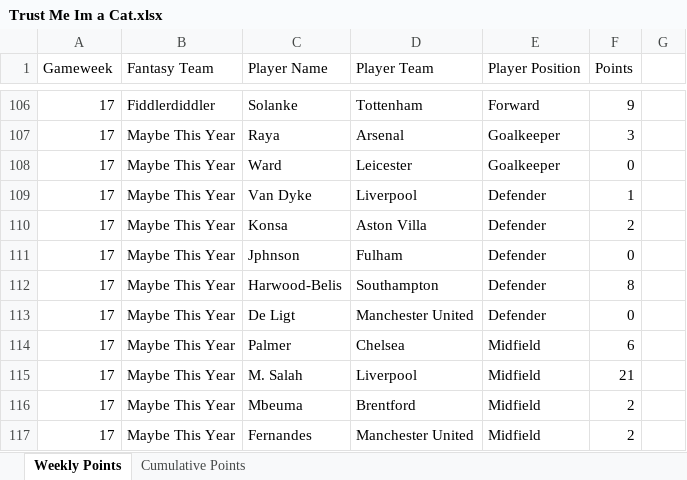
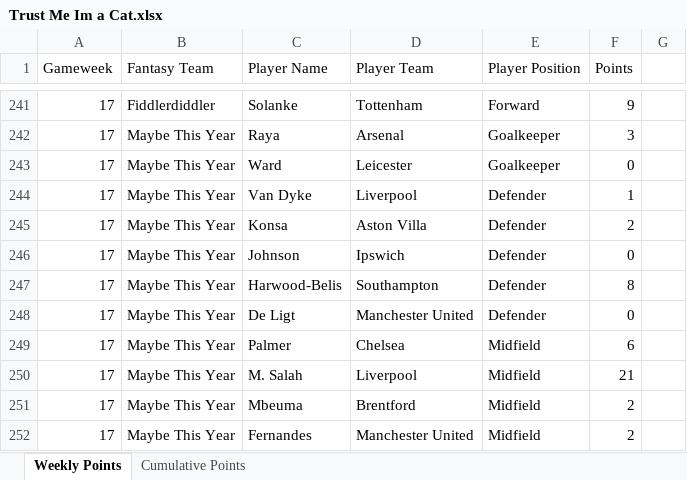
Before and after one commit to David-Watson1971/Trust_Me_im_a_Cat, an Excel workbook: Trust Me Im a Cat.xlsx, sheet Weekly Points, drawn as a sheet; only a part is shown, gaps mark what is left out; values as stored, in another font and other column widths than the file's, no borders; addresses are those after the commit; the diff covers the shown part only; the diff names each change by its address in the sheet, - before the commit and + after, or states it on an @@ line.

```diff
--- a/Trust Me Im a Cat.xlsx (sheet Weekly Points)
+++ b/Trust Me Im a Cat.xlsx (sheet Weekly Points)
-C246 (Player Name): Jphnson
+C246 (Player Name): Johnson
-D246 (Player Team): Fulham
+D246 (Player Team): Ipswich
```
Also changed, not shown: 135 added rows elsewhere in this sheet, sheet Cumulative Points.
